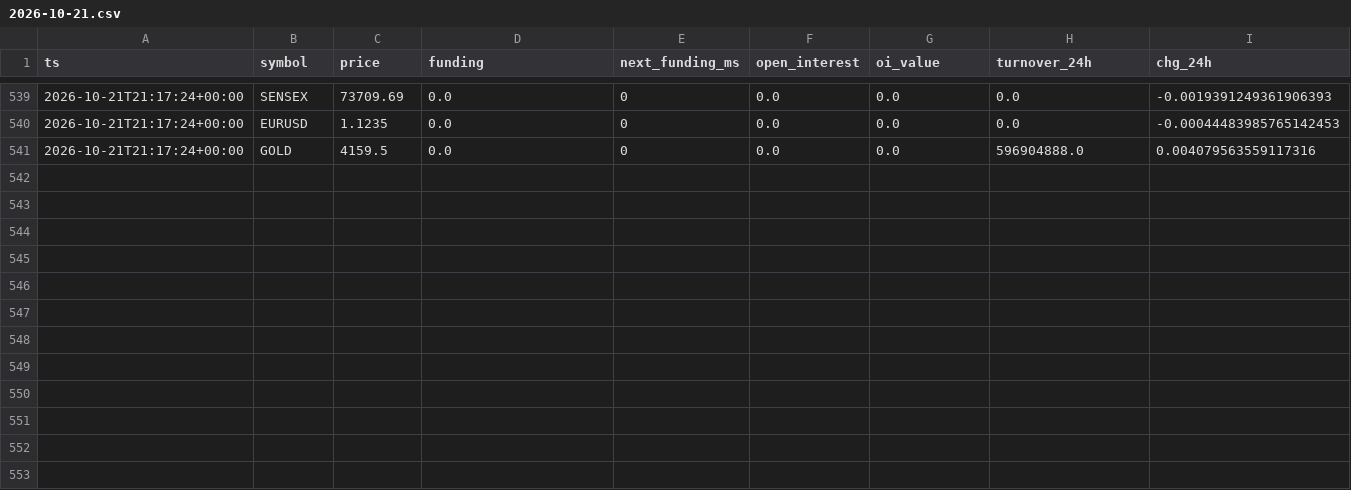
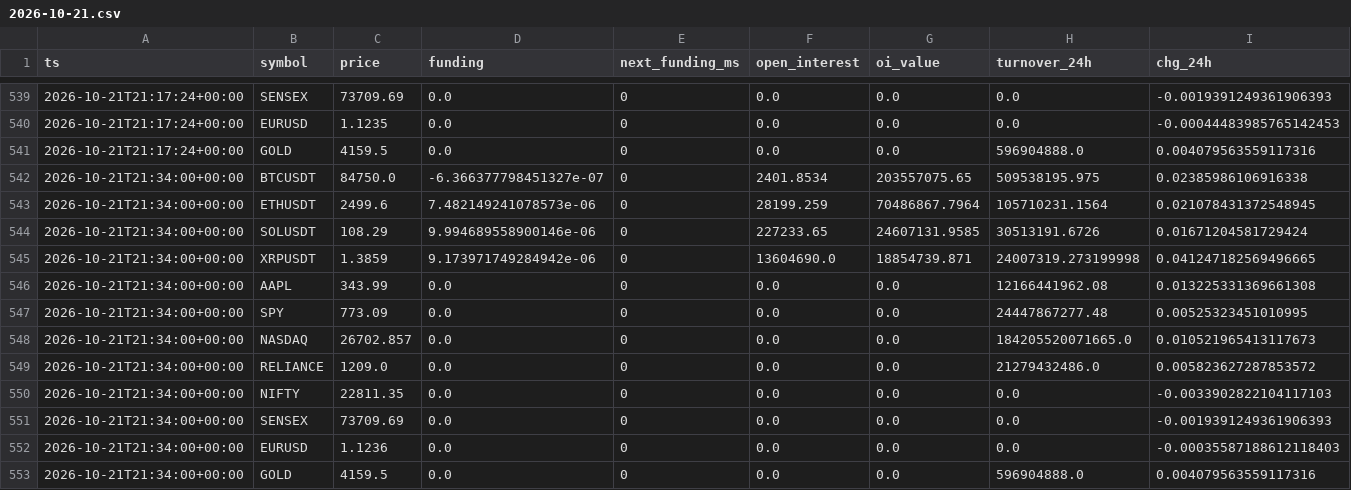
Before and after one commit to gyanrnk/aitrader-bot, a CSV file: data/market/2026-10-21.csv, drawn as a sheet; only a part is shown, gaps mark what is left out; the diff names each change by its address in the sheet, - before the commit and + after, or states it on an @@ line.

```diff
--- a/data/market/2026-10-21.csv
+++ b/data/market/2026-10-21.csv
+row 542: 2026-10-21T21:34:00+00:00 | BTCUSDT | 84750.0 | -6.366377798451327e-07 | 0 | 2401.8534 | 203557075.65 | 509538195.975 | 0.02385986106916338
+row 543: 2026-10-21T21:34:00+00:00 | ETHUSDT | 2499.6 | 7.482149241078573e-06 | 0 | 28199.259 | 70486867.7964 | 105710231.1564 | 0.021078431372548945
+row 544: 2026-10-21T21:34:00+00:00 | SOLUSDT | 108.29 | 9.994689558900146e-06 | 0 | 227233.65 | 24607131.9585 | 30513191.6726 | 0.01671204581729424
+row 545: 2026-10-21T21:34:00+00:00 | XRPUSDT | 1.3859 | 9.173971749284942e-06 | 0 | 13604690.0 | 18854739.871 | 24007319.273199998 | 0.041247182569496665
+row 546: 2026-10-21T21:34:00+00:00 | AAPL | 343.99 | 0.0 | 0 | 0.0 | 0.0 | 12166441962.08 | 0.013225331369661308
+row 547: 2026-10-21T21:34:00+00:00 | SPY | 773.09 | 0.0 | 0 | 0.0 | 0.0 | 24447867277.48 | 0.00525323451010995
+row 548: 2026-10-21T21:34:00+00:00 | NASDAQ | 26702.857 | 0.0 | 0 | 0.0 | 0.0 | 184205520071665.0 | 0.010521965413117673
+row 549: 2026-10-21T21:34:00+00:00 | RELIANCE | 1209.0 | 0.0 | 0 | 0.0 | 0.0 | 21279432486.0 | 0.005823627287853572
+row 550: 2026-10-21T21:34:00+00:00 | NIFTY | 22811.35 | 0.0 | 0 | 0.0 | 0.0 | 0.0 | -0.0033902822104117103
+row 551: 2026-10-21T21:34:00+00:00 | SENSEX | 73709.69 | 0.0 | 0 | 0.0 | 0.0 | 0.0 | -0.0019391249361906393
+row 552: 2026-10-21T21:34:00+00:00 | EURUSD | 1.1236 | 0.0 | 0 | 0.0 | 0.0 | 0.0 | -0.00035587188612118403
+row 553: 2026-10-21T21:34:00+00:00 | GOLD | 4159.5 | 0.0 | 0 | 0.0 | 0.0 | 596904888.0 | 0.004079563559117316
```
Also changed, not shown: data/carry_equity.csv, data/paper_equity.csv, 8 other files.
